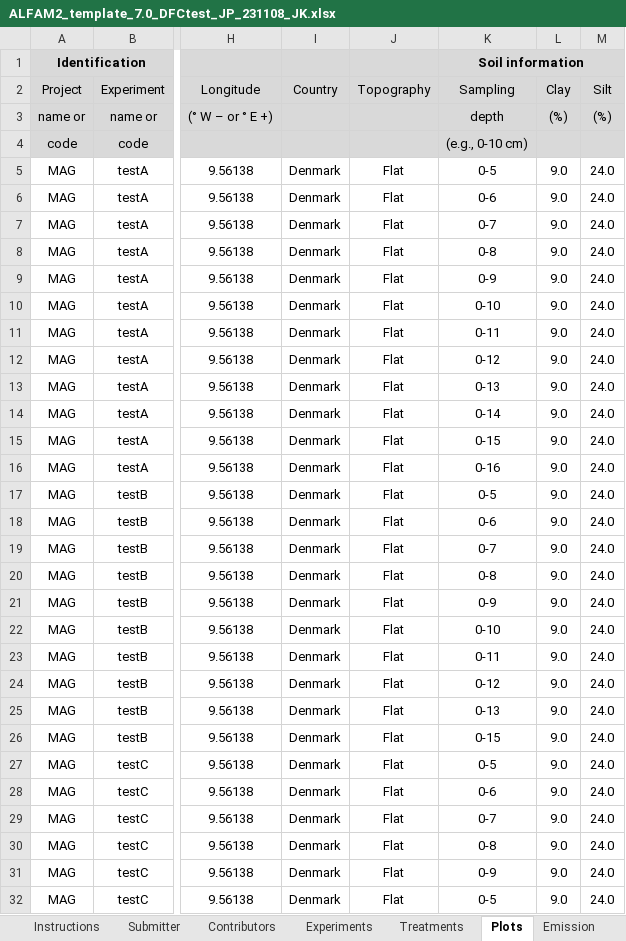
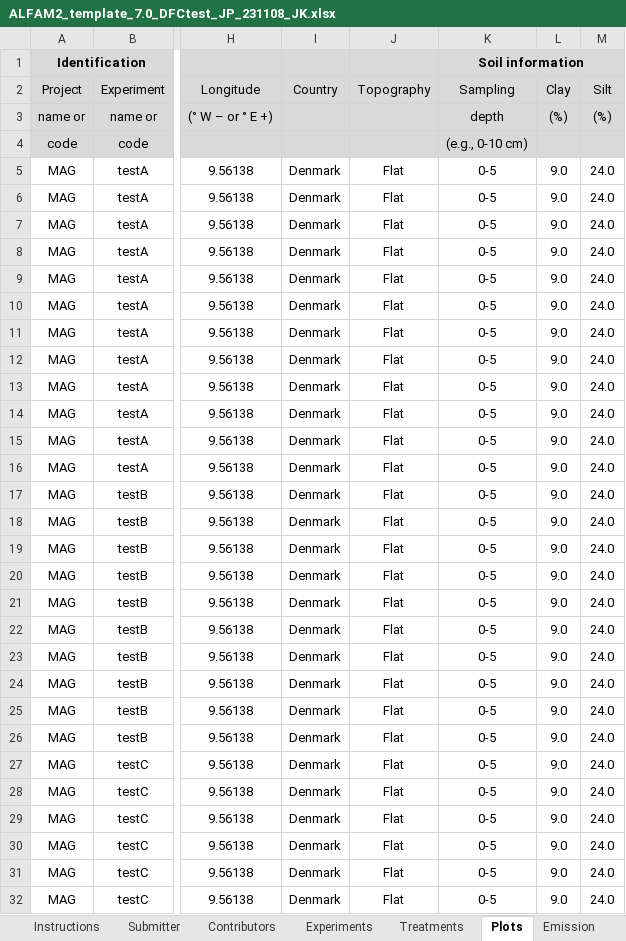
Before and after one commit to AU-BCE-EE/ALFAM2-data, an Excel workbook: data-submitted/03/AU/ALFAM2_template_7.0_DFCtest_JP_231108_JK.xlsx, sheet Plots, drawn as a sheet; only a part is shown, gaps mark what is left out; values as stored, in another font and other column widths than the file's, no borders; the diff covers the shown part only; the diff names each change by its address in the sheet, - before the commit and + after, or states it on an @@ line.

Commit message:
Correction to soil depth from JP

```diff
--- a/data-submitted/03/AU/ALFAM2_template_7.0_DFCtest_JP_231108_JK.xlsx (sheet Plots)
+++ b/data-submitted/03/AU/ALFAM2_template_7.0_DFCtest_JP_231108_JK.xlsx (sheet Plots)
-K6 (Sampling): 0-6
+K6 (Sampling): 0-5
-K7 (Sampling): 0-7
+K7 (Sampling): 0-5
-K8 (Sampling): 0-8
+K8 (Sampling): 0-5
-K9 (Sampling): 0-9
+K9 (Sampling): 0-5
-K10 (Sampling): 0-10
+K10 (Sampling): 0-5
-K11 (Sampling): 0-11
+K11 (Sampling): 0-5
-K12 (Sampling): 0-12
+K12 (Sampling): 0-5
-K13 (Sampling): 0-13
+K13 (Sampling): 0-5
-K14 (Sampling): 0-14
+K14 (Sampling): 0-5
-K15 (Sampling): 0-15
+K15 (Sampling): 0-5
-K16 (Sampling): 0-16
+K16 (Sampling): 0-5
-K18 (Sampling): 0-6
+K18 (Sampling): 0-5
-K19 (Sampling): 0-7
+K19 (Sampling): 0-5
-K20 (Sampling): 0-8
+K20 (Sampling): 0-5
-K21 (Sampling): 0-9
+K21 (Sampling): 0-5
-K22 (Sampling): 0-10
+K22 (Sampling): 0-5
-K23 (Sampling): 0-11
+K23 (Sampling): 0-5
-K24 (Sampling): 0-12
+K24 (Sampling): 0-5
-K25 (Sampling): 0-13
+K25 (Sampling): 0-5
-K26 (Sampling): 0-15
+K26 (Sampling): 0-5
-K28 (Sampling): 0-6
+K28 (Sampling): 0-5
-K29 (Sampling): 0-7
+K29 (Sampling): 0-5
-K30 (Sampling): 0-8
+K30 (Sampling): 0-5
-K31 (Sampling): 0-9
+K31 (Sampling): 0-5
```
Also changed, not shown: 9 edited cells elsewhere in this sheet, sheet Data ChangeLog, 13 other files.
